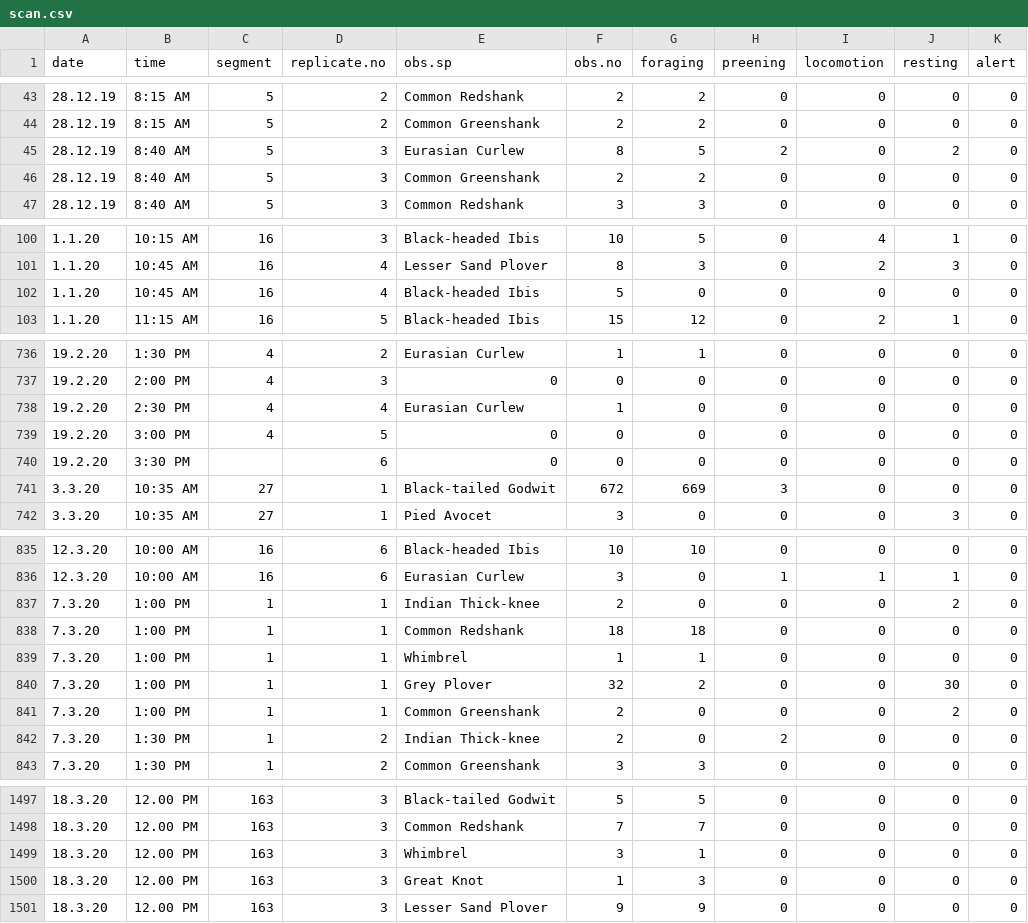
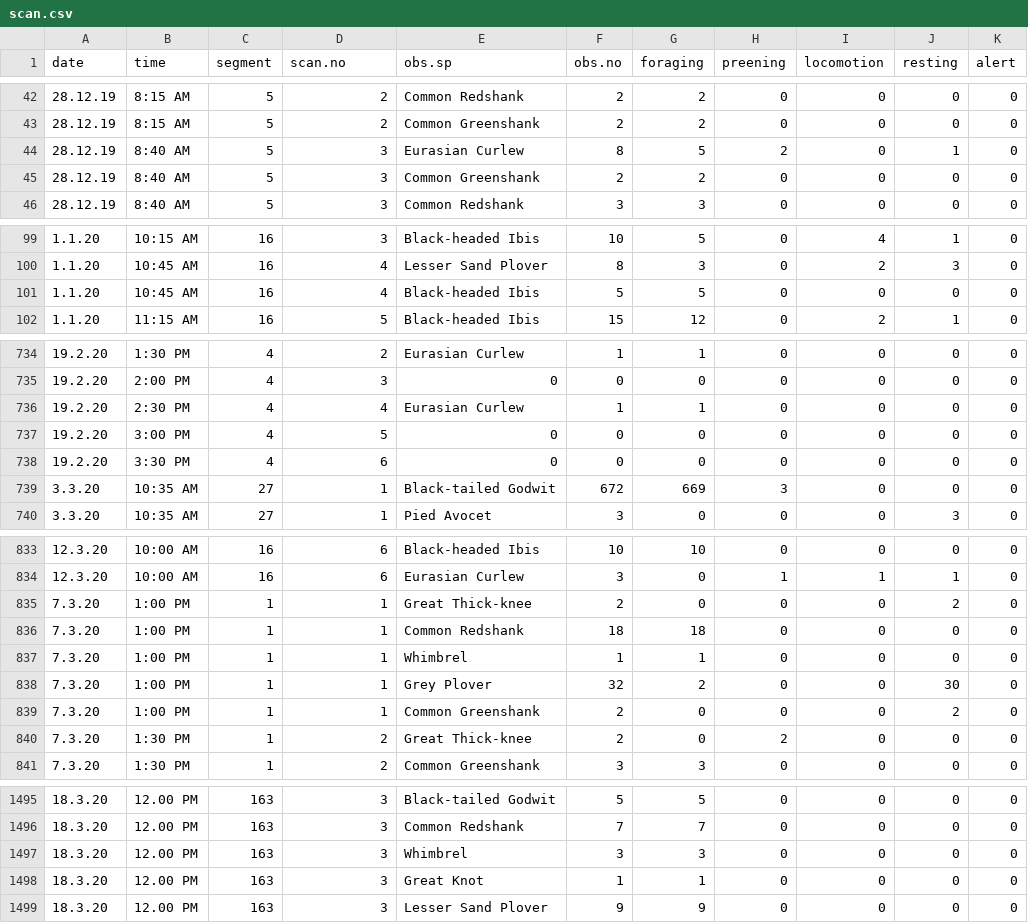
Before and after one commit to ashwinv2005/irin-thesis, a CSV file: scan.csv, drawn as a sheet; only a part is shown, gaps mark what is left out; addresses are those after the commit; the diff covers the shown part only; the diff names each change by its address in the sheet, - before the commit and + after, or states it on an @@ line.

```diff
--- a/scan.csv
+++ b/scan.csv
-D1: replicate.no
+D1: scan.no
-J44 (resting): 2
+J44 (resting): 1
-G101 (foraging): 0
+G101 (foraging): 5
-G736 (foraging): 0
+G736 (foraging): 1
-C738 (segment): (empty)
+C738 (segment): 4
-E835 (obs.sp): Indian Thick-knee
+E835 (obs.sp): Great Thick-knee
-E840 (obs.sp): Indian Thick-knee
+E840 (obs.sp): Great Thick-knee
-G1497 (foraging): 1
+G1497 (foraging): 3
-G1498 (foraging): 3
+G1498 (foraging): 1
```
Also changed, not shown: 2 removed rows and 18 edited cells elsewhere in this file, food.csv, forage.csv, 14 other files.
